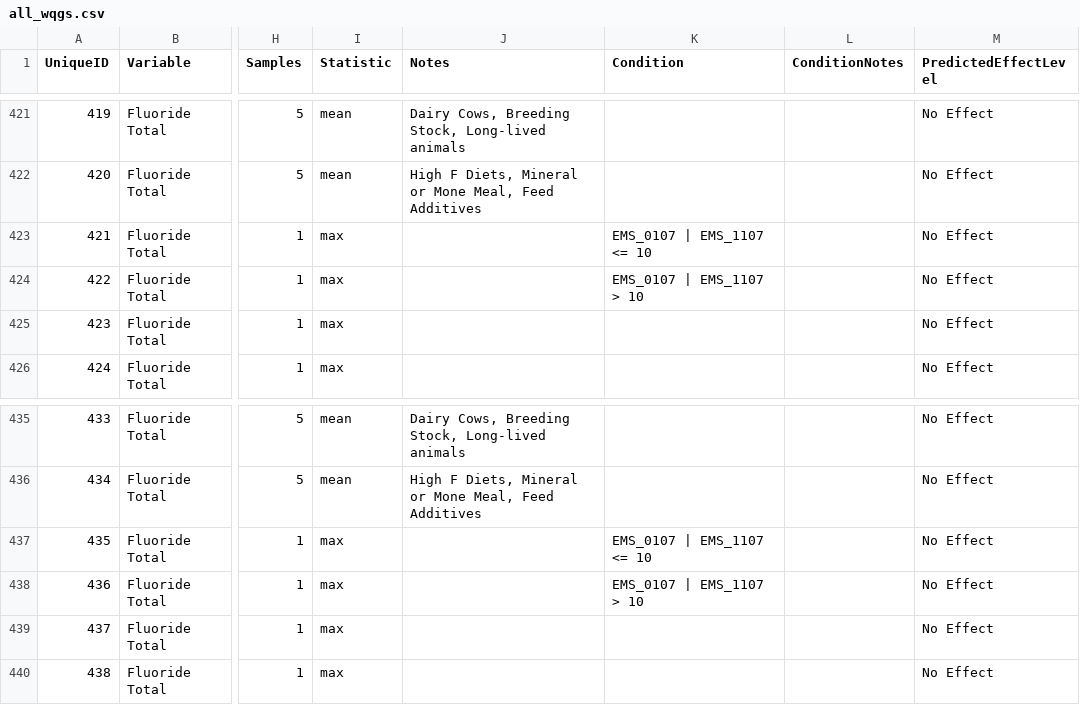
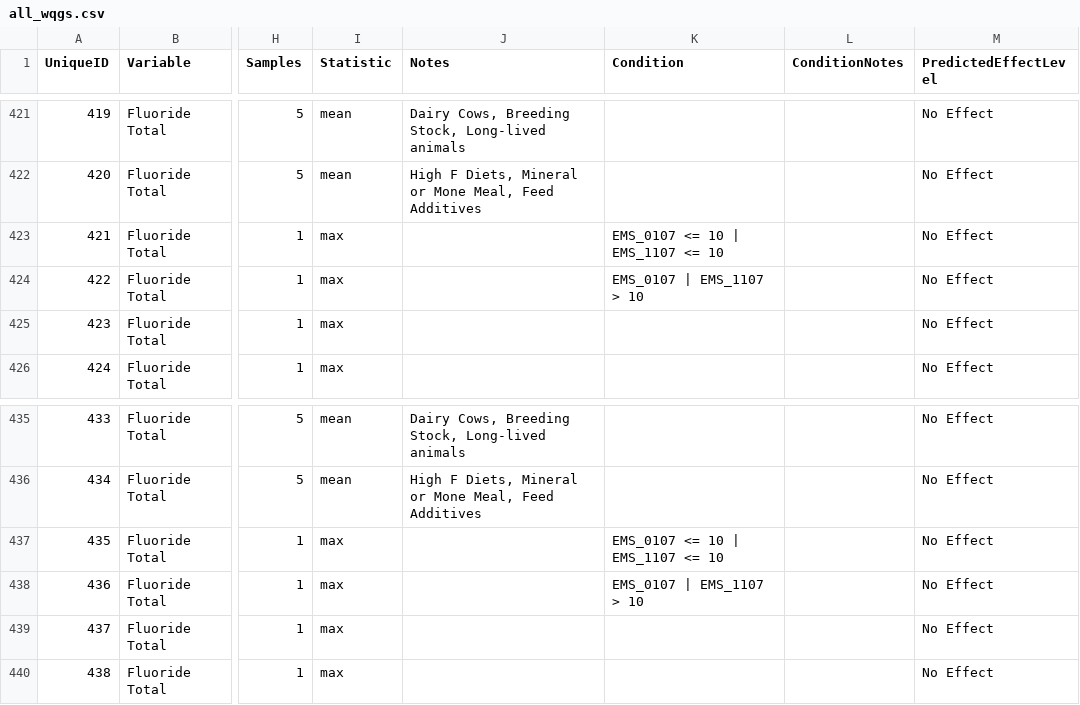
Before and after one commit to bcgov/wqg_data, a CSV file: all_wqgs.csv, drawn as a sheet; only a part is shown, gaps mark what is left out; the diff names each change by its address in the sheet, - before the commit and + after, or states it on an @@ line.

Commit message:
fix Condition R expr

```diff
--- a/all_wqgs.csv
+++ b/all_wqgs.csv
-K423 (Condition): EMS_0107 | EMS_1107 <= 10
+K423 (Condition): EMS_0107 <= 10 | EMS_1107 <= 10
-K437 (Condition): EMS_0107 | EMS_1107 <= 10
+K437 (Condition): EMS_0107 <= 10 | EMS_1107 <= 10
```
Also changed, not shown: 2 other files.
